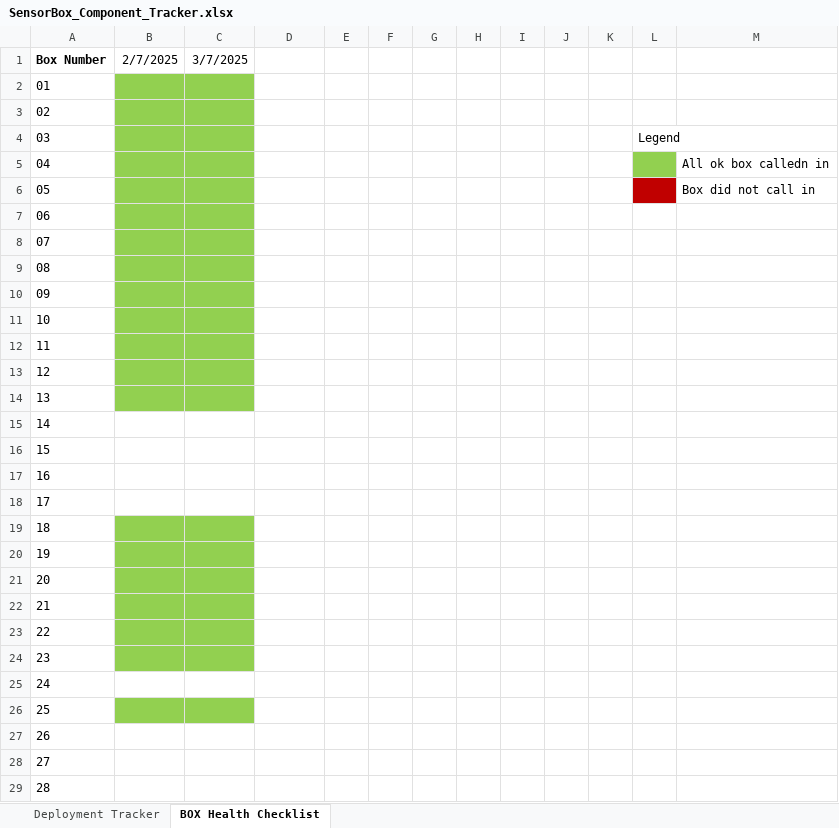
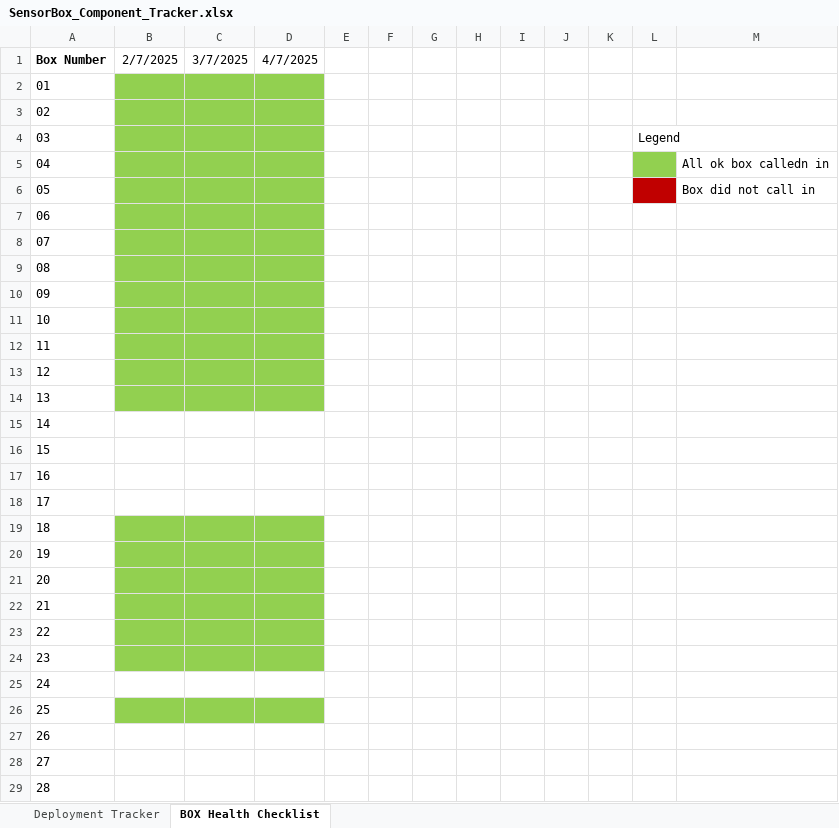
Before and after one commit to KriishAHate/CommonSENSES, an Excel workbook: Sensor Box Deployment Inventory /Deployment Invetory Excel File/SensorBox_Component_Tracker.xlsx, sheet BOX Health Checklist, drawn as a sheet; only a part is shown; values as stored, in another font and other column widths than the file's, no borders; the diff names each change by its address in the sheet, - before the commit and + after, or states it on an @@ line.

Commit message:
Updated the sensor box component tracker file with all components logged in and the box health

```diff
--- a/Sensor Box Deployment Inventory /Deployment Invetory Excel File/SensorBox_Component_Tracker.xlsx (sheet BOX Health Checklist)
+++ b/Sensor Box Deployment Inventory /Deployment Invetory Excel File/SensorBox_Component_Tracker.xlsx (sheet BOX Health Checklist)
-D1: (empty)
+D1: 4/7/2025
-D2:D14 fill: none
+D2:D14 fill: #92D050
-D19:D24 fill: none
+D19:D24 fill: #92D050
-D26 fill: none
+D26 fill: #92D050
```
Also changed, not shown: sheet Deployment Tracker, 1 other file.
